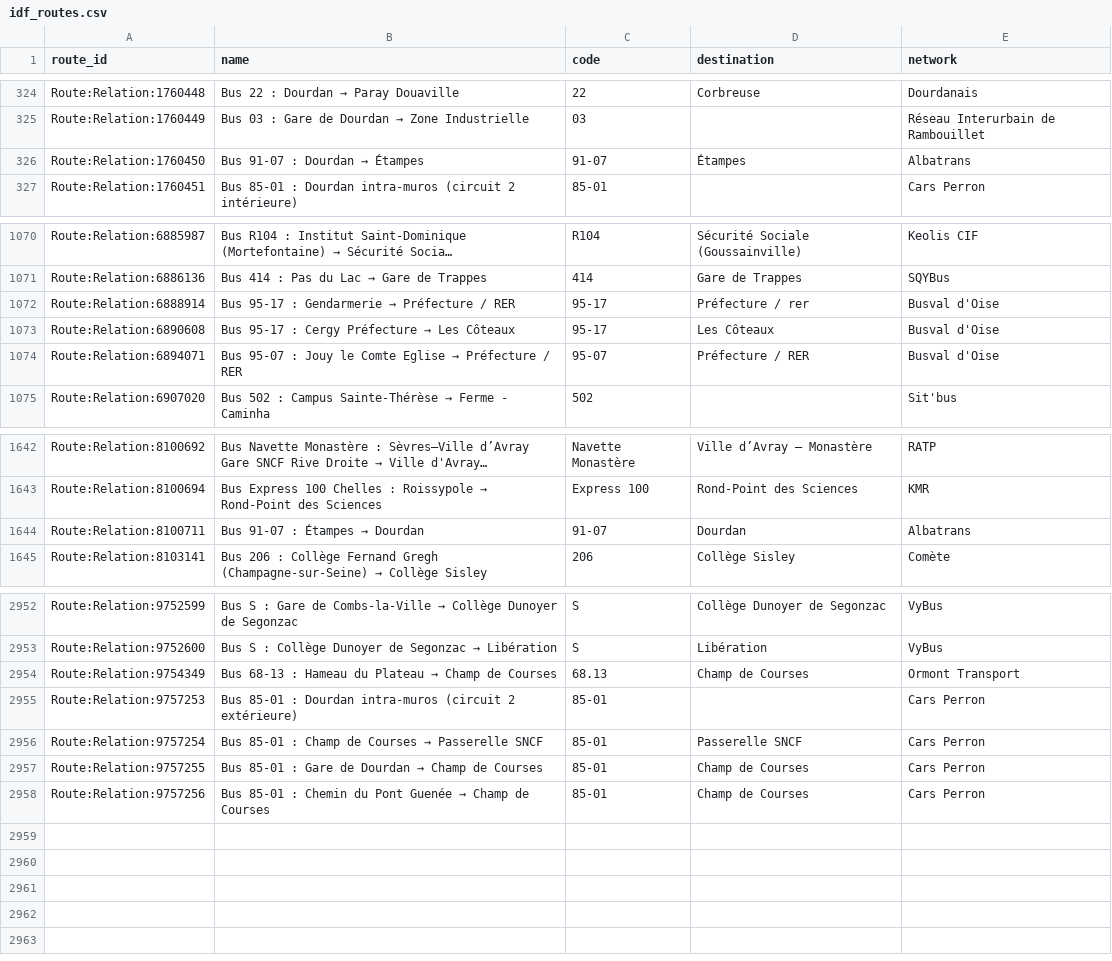
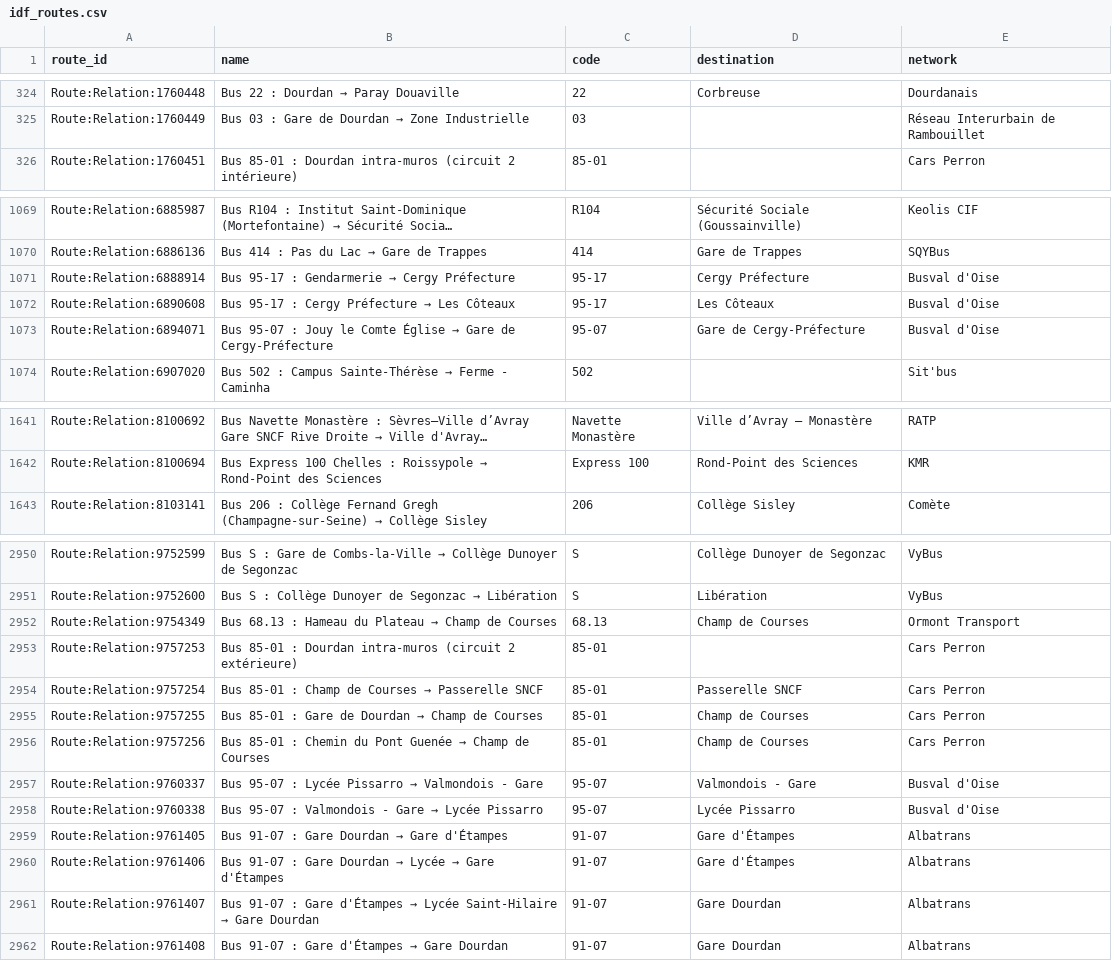
Before and after one commit to Jungle-Bus/ref-fr-STIF, a CSV file: data/idf_routes.csv, drawn as a sheet; only a part is shown, gaps mark what is left out; long unchanged cells end in …; removed rows and columns are numbered as before the commit, all else as after; the diff covers the shown part only; the diff names each change by its address in the sheet, - before the commit and + after, or states it on an @@ line.

```diff
--- a/data/idf_routes.csv
+++ b/data/idf_routes.csv
-row 326: Route:Relation:1760450 | Bus 91-07 : Dourdan → Étampes | 91-07 | Étampes | Albatrans
@@ B1071 (name): Bus 95-17 : Gendarmerie → Préfecture / RER → Bus 95-17 : Gendarmerie → Cergy Préfecture @@
-D1071 (destination): Préfecture / rer
+D1071 (destination): Cergy Préfecture
@@ B1073 (name): …le Comte Eglise → Préfecture / RER → …le Comte Église → Gare de Cergy-Préfecture @@
-D1073 (destination): Préfecture / RER
+D1073 (destination): Gare de Cergy-Préfecture
-row 1644: Route:Relation:8100711 | Bus 91-07 : Étampes → Dourdan | 91-07 | Dourdan | Albatrans
-B2952 (name): Bus 68-13 : Hameau…
+B2952 (name): Bus 68.13 : Hameau…
+row 2957: Route:Relation:9760337 | Bus 95-07 : Lycée Pissarro → Valmondois - Gare | 95-07 | Valmondois - Gare | Busval d'Oise
+row 2958: Route:Relation:9760338 | Bus 95-07 : Valmondois - Gare → Lycée Pissarro | 95-07 | Lycée Pissarro | Busval d'Oise
+row 2959: Route:Relation:9761405 | Bus 91-07 : Gare Dourdan → Gare d'Étampes | 91-07 | Gare d'Étampes | Albatrans
+row 2960: Route:Relation:9761406 | Bus 91-07 : Gare Dourdan → Lycée → Gare d'Étampes | 91-07 | Gare d'Étampes | Albatrans
+row 2961: Route:Relation:9761407 | Bus 91-07 : Gare d'Étampes → Lycée Saint-Hilaire → Gare Dourdan | 91-07 | Gare Dourdan | Albatrans
+row 2962: Route:Relation:9761408 | Bus 91-07 : Gare d'Étampes → Gare Dourdan | 91-07 | Gare Dourdan | Albatrans
```
Also changed, not shown: 7 edited cells elsewhere in this file, data/lignes.csv, data/osm_missing_lines.csv, 3 other files.
